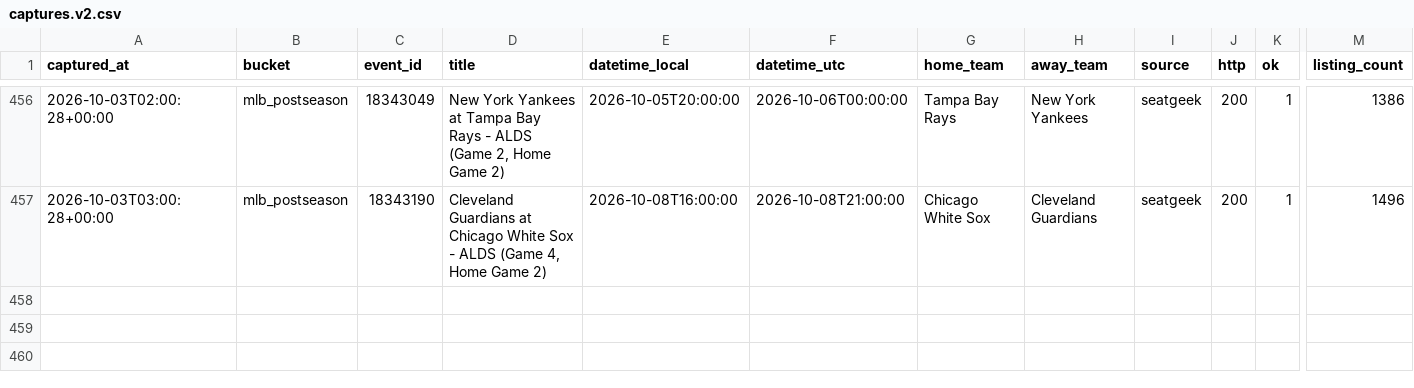
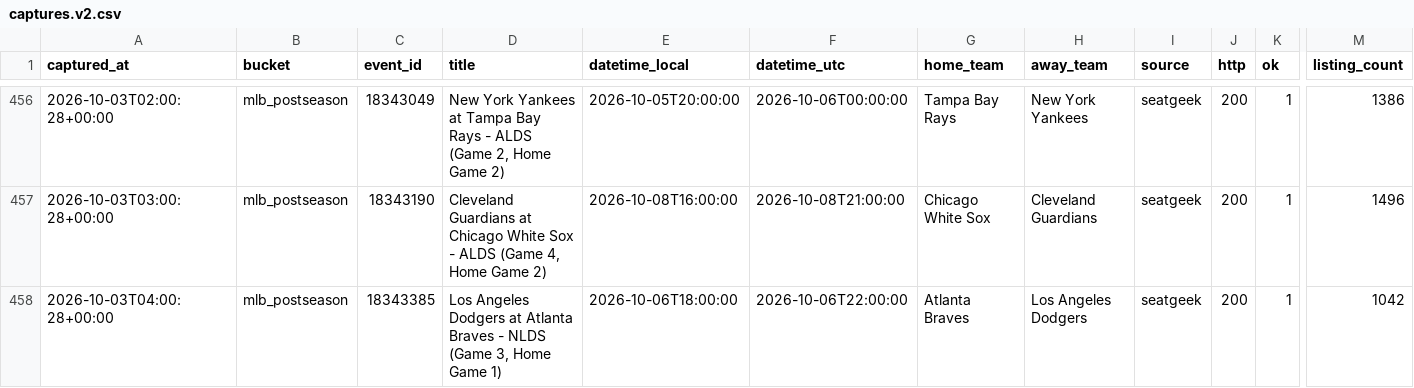
Before and after one commit to schwartzmichael36-create/pricing-october, a CSV file: data/captures.v2.csv, drawn as a sheet; only a part is shown, gaps mark what is left out; rows hold the shown columns only; the diff names each change by its address in the sheet, - before the commit and + after, or states it on an @@ line.

```diff
--- a/data/captures.v2.csv
+++ b/data/captures.v2.csv
+row 458: 2026-10-03T04:00:28+00:00 | mlb_postseason | 18343385 | Los Angeles Dodgers at Atlanta Braves - NLDS (Game 3, Home Game 1) | 2026-10-06T18:00:00 | 2026-10-06T22:00:00 | Atlanta Braves | Los Angeles Dodgers | seatgeek | 200 | 1 | 1042
```
Also changed, not shown: 2 other files.
